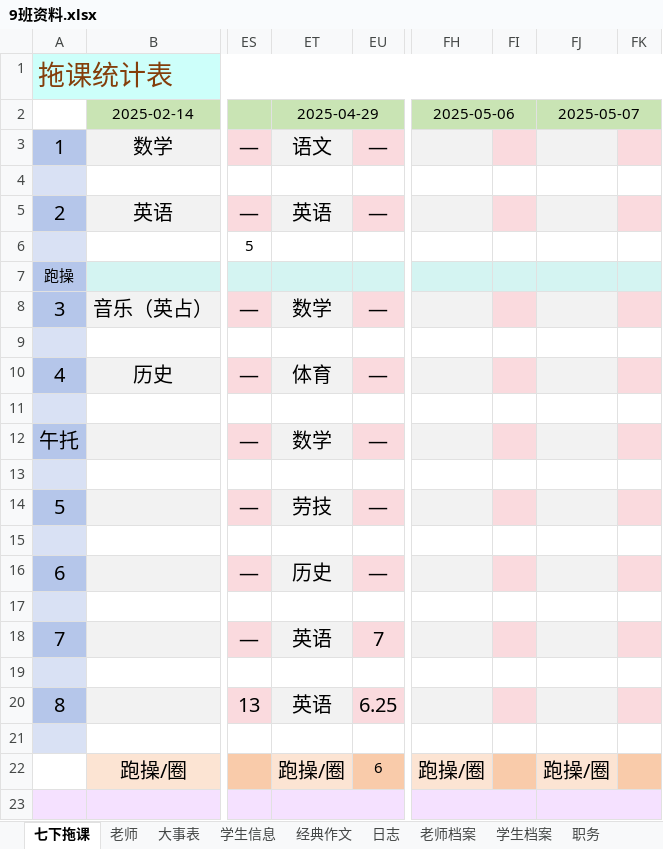
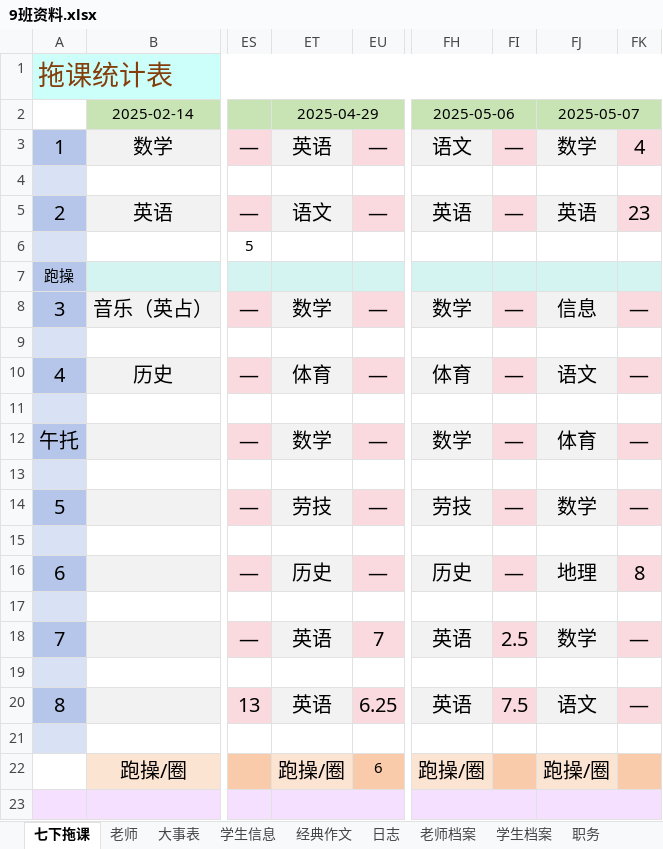
Before and after one commit to dsywy1698/dsywy1698.github.io, an Excel workbook: c/9班资料.xlsx, sheet 七下拖课, drawn as a sheet; only a part is shown, gaps mark what is left out; values as stored, in another font and other column widths than the file's, no borders; conditional formats not drawn; the diff names each change by its address in the sheet, - before the commit and + after, or states it on an @@ line.

```diff
--- a/c/9班资料.xlsx (sheet 七下拖课)
+++ b/c/9班资料.xlsx (sheet 七下拖课)
-ET3: 语文
+ET3: 英语
-FH3: (empty)
+FH3: 语文
-FI3: (empty)
+FI3: —
-FJ3: (empty)
+FJ3: 数学
-FK3: (empty)
+FK3: 4
-ET5: 英语
+ET5: 语文
-FH5: (empty)
+FH5: 英语
-FI5: (empty)
+FI5: —
-FJ5: (empty)
+FJ5: 英语
-FK5: (empty)
+FK5: 23
-FH8: (empty)
+FH8: 数学
-FI8: (empty)
+FI8: —
-FJ8: (empty)
+FJ8: 信息
-FK8: (empty)
+FK8: —
-FH10: (empty)
+FH10: 体育
-FI10: (empty)
+FI10: —
-FJ10: (empty)
+FJ10: 语文
-FK10: (empty)
+FK10: —
-FH12: (empty)
+FH12: 数学
-FI12: (empty)
+FI12: —
-FJ12: (empty)
+FJ12: 体育
-FK12: (empty)
+FK12: —
-FH14: (empty)
+FH14: 劳技
-FI14: (empty)
+FI14: —
-FJ14: (empty)
+FJ14: 数学
-FK14: (empty)
+FK14: —
-FH16: (empty)
+FH16: 历史
-FI16: (empty)
+FI16: —
-FJ16: (empty)
+FJ16: 地理
-FK16: (empty)
+FK16: 8
-FH18: (empty)
+FH18: 英语
-FI18: (empty)
+FI18: 2.5
-FJ18: (empty)
+FJ18: 数学
-FK18: (empty)
+FK18: —
-FH20: (empty)
+FH20: 英语
-FI20: (empty)
+FI20: 7.5
-FJ20: (empty)
+FJ20: 语文
-FK20: (empty)
+FK20: —
```
Also changed, not shown: sheet 学生档案, sheet 老师档案, sheet 学生信息, sheet 老师, 3 other files.
